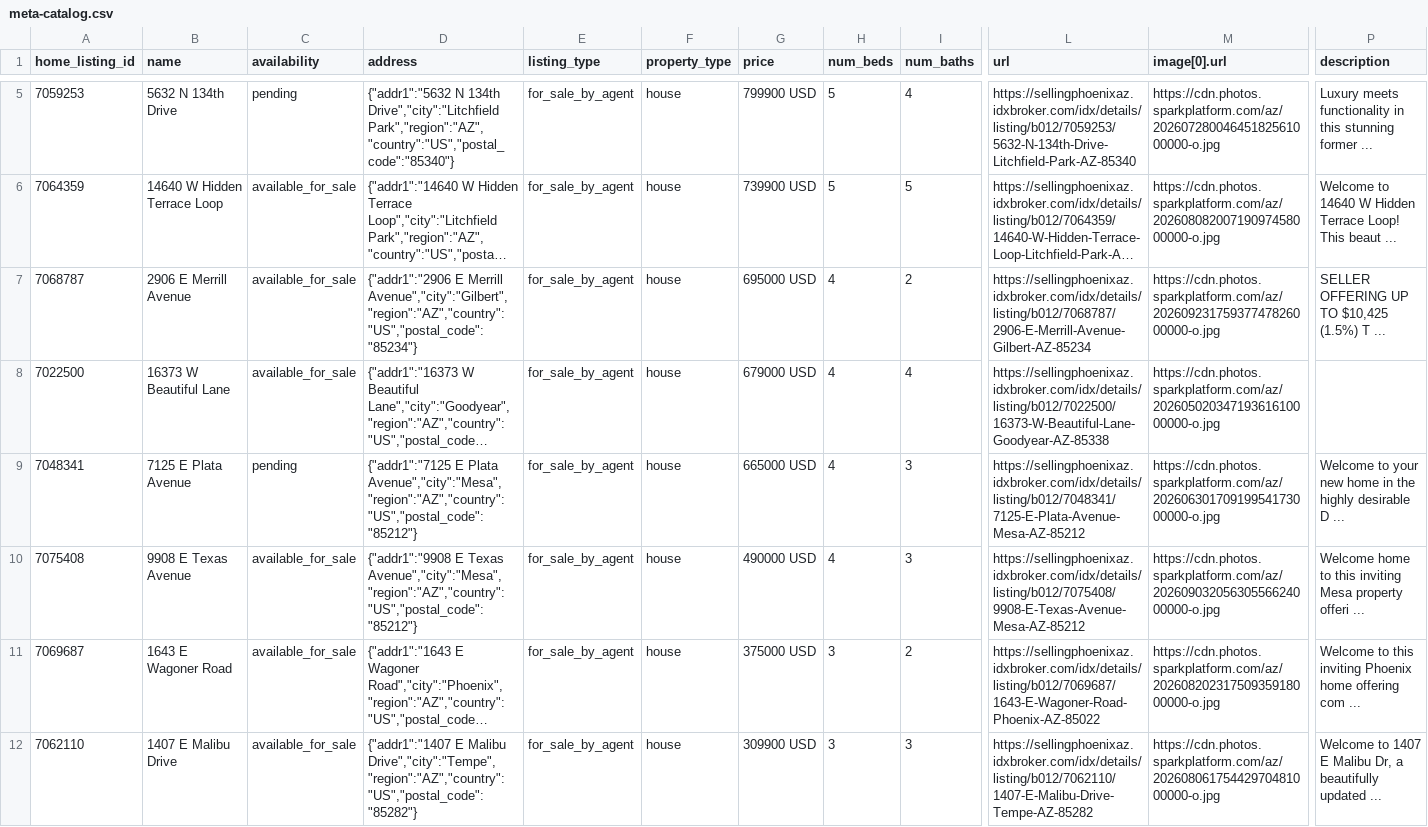
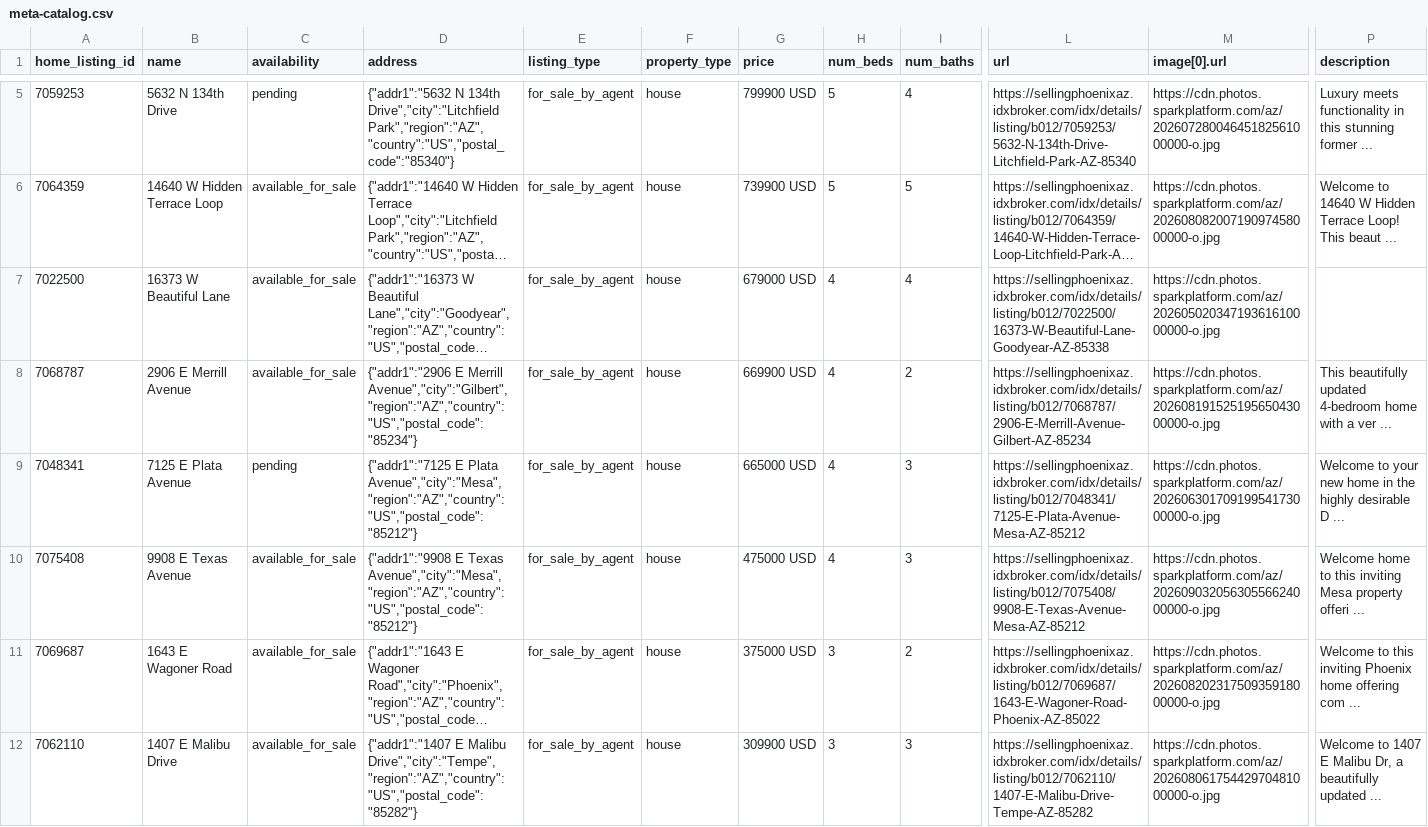
Before and after one commit to redmoon-media/listing-feeds, a CSV file: kent/meta-catalog.csv, drawn as a sheet; only a part is shown, gaps mark what is left out; long unchanged cells end in …; removed rows and columns are numbered as before the commit, all else as after; rows hold the shown columns only; the diff names each change by its address in the sheet, - before the commit and + after, or states it on an @@ line.

Commit message:
feeds(kent): 2026-10-02

```diff
--- a/kent/meta-catalog.csv
+++ b/kent/meta-catalog.csv
-row 7: 7068787 | 2906 E Merrill Avenue | available_for_sale | {"addr1":"2906 E Merrill Avenue","city":"Gilbert","region":"AZ","country":"US","postal_code":"85234"} | for_sale_by_agent | house | 695000 USD | 4 | 2 | https://sellingphoenixaz.idxbroker.com/idx/details/listing/b012/7068787/2906-E-Merrill-Avenue-Gilbert-AZ-85234 | https://cdn.photos.sparkplatform.com/az/20260923175937747826000000-o.jpg | SELLER OFFERING UP TO $10,425 (1.5%) T ...
+row 8: 7068787 | 2906 E Merrill Avenue | available_for_sale | {"addr1":"2906 E Merrill Avenue","city":"Gilbert","region":"AZ","country":"US","postal_code":"85234"} | for_sale_by_agent | house | 669900 USD | 4 | 2 | https://sellingphoenixaz.idxbroker.com/idx/details/listing/b012/7068787/2906-E-Merrill-Avenue-Gilbert-AZ-85234 | https://cdn.photos.sparkplatform.com/az/20260819152519565043000000-o.jpg | This beautifully updated 4-bedroom home with a ver ...
-G10 (price): 490000 USD
+G10 (price): 475000 USD
```
Also changed, not shown: kent/google-feed.csv.
